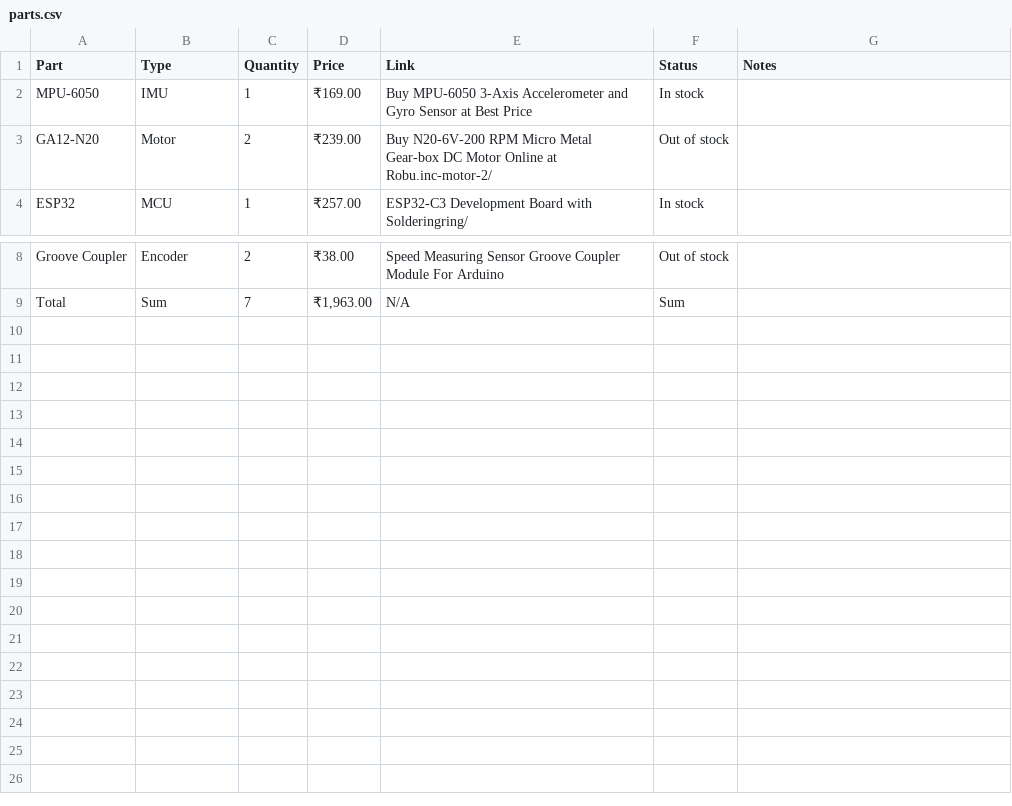
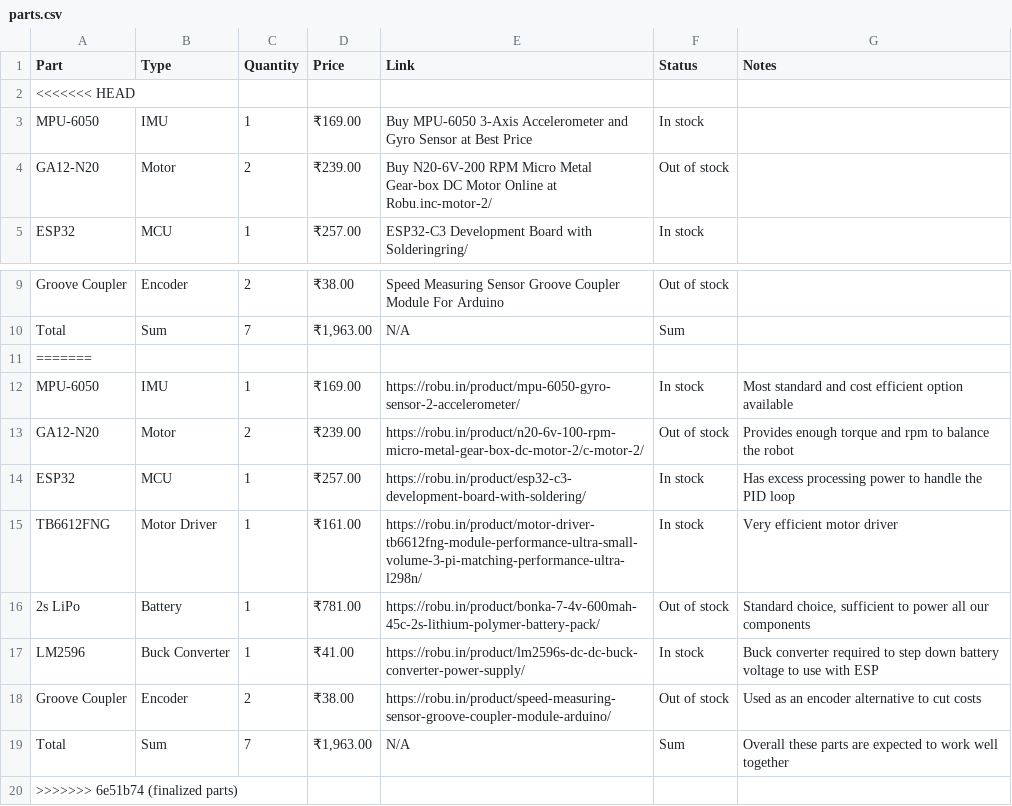
Before and after one commit to DE41H/self-balancing-robot, a CSV file: hardware/drive_calculations/parts.csv, drawn as a sheet; only a part is shown, gaps mark what is left out.

Commit message:
finalized parts

```diff
--- a/hardware/drive_calculations/parts.csv
+++ b/hardware/drive_calculations/parts.csv
@@ -1,2 +1,3 @@
 Part,Type,Quantity,Price,Link,Status,Notes
+<<<<<<< HEAD
 MPU-6050,IMU,1,₹169.00,Buy MPU-6050 3-Axis Accelerometer and Gyro Sensor at Best Price,In stock,
@@ -9 +10,11 @@ Groove Coupler,Encoder,2,₹38.00,Speed Measuring Sensor Groove Coupler Module F
 Total,Sum,7,"₹1,963.00",N/A,Sum,
+=======
+MPU-6050,IMU,1,₹169.00,https://robu.in/product/mpu-6050-gyro-sensor-2-accelerometer/,In stock,Most standard and cost efficient option available
+GA12-N20,Motor,2,₹239.00,https://robu.in/product/n20-6v-100-rpm-micro-metal-gear-box-dc-motor-2/c-motor-2/,Out of stock,Provides enough torque and rpm to balance the robot
+ESP32,MCU,1,₹257.00,https://robu.in/product/esp32-c3-development-board-with-soldering/,In stock,Has excess processing power to handle the PID loop
+TB6612FNG,Motor Driver,1,₹161.00,https://robu.in/product/motor-driver-tb6612fng-module-performance-ultra-small-volume-3-pi-matching-performance-ultra-l298n/,In stock,Very efficient motor driver
+2s LiPo,Battery,1,₹781.00,https://robu.in/product/bonka-7-4v-600mah-45c-2s-lithium-polymer-battery-pack/,Out of stock,"Standard choice, sufficient to power all our components"
+LM2596,Buck Converter,1,₹41.00,https://robu.in/product/lm2596s-dc-dc-buck-converter-power-supply/,In stock,Buck converter required to step down battery voltage to use with ESP
+Groove Coupler,Encoder,2,₹38.00,https://robu.in/product/speed-measuring-sensor-groove-coupler-module-arduino/,Out of stock,Used as an encoder alternative to cut costs
+Total,Sum,7,"₹1,963.00",N/A,Sum,Overall these parts are expected to work well together
+>>>>>>> 6e51b74 (finalized parts)
```
Also changed, not shown: 2 other files.
